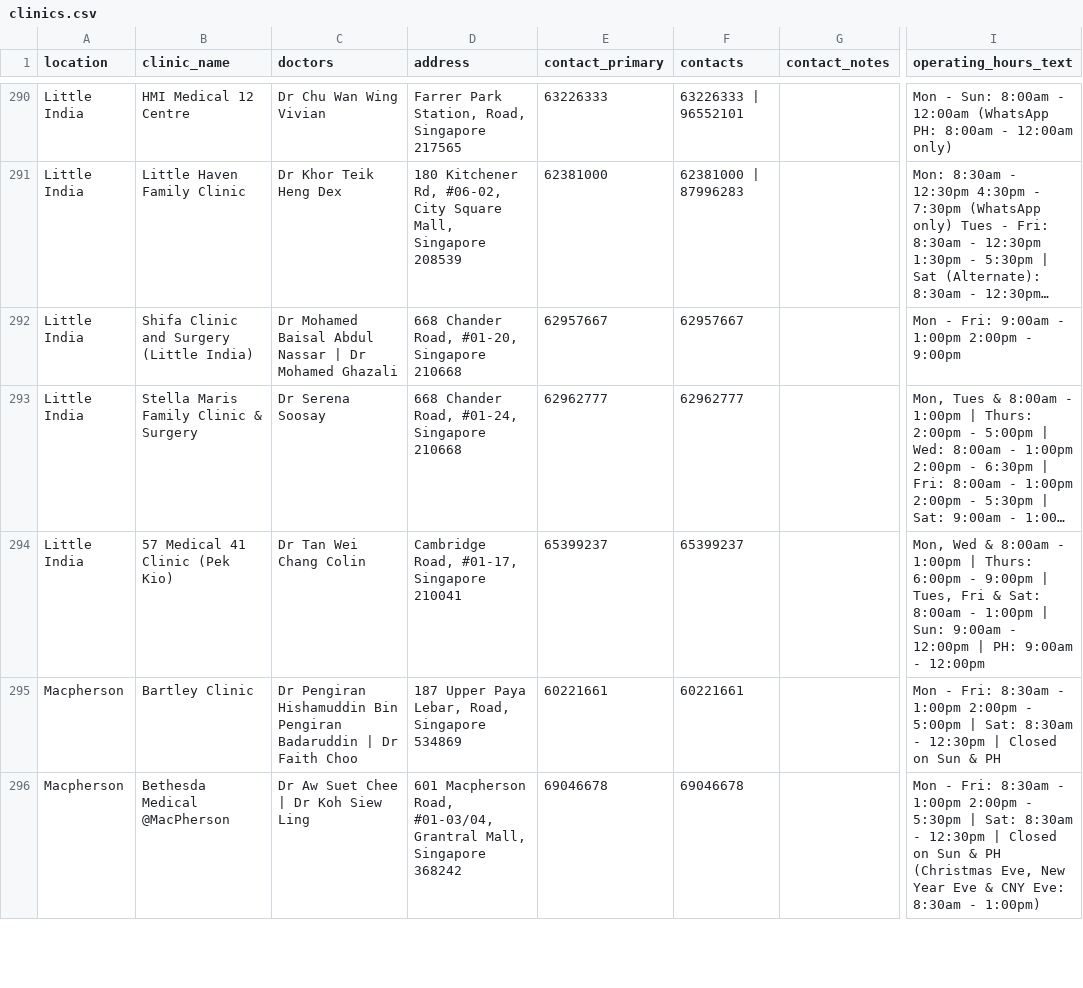
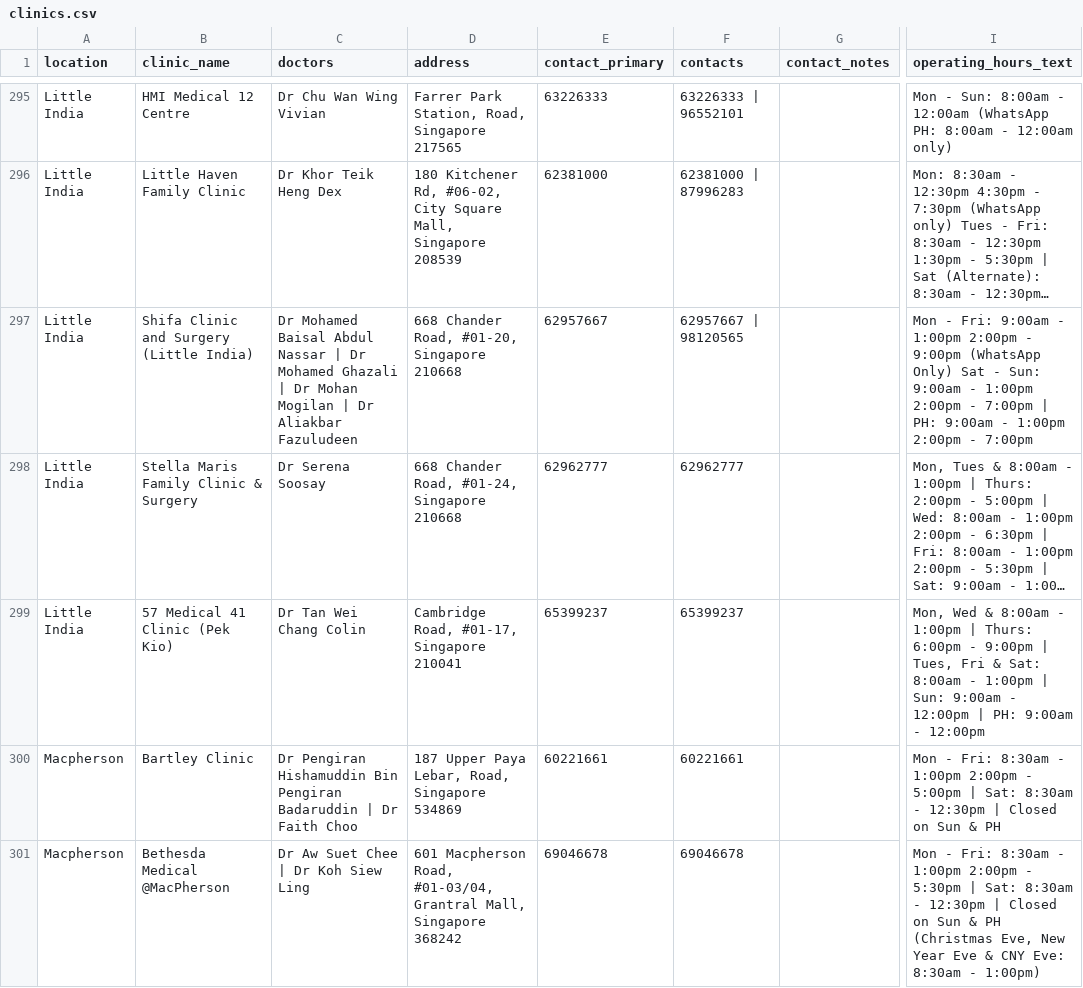
Before and after one commit to benczb/paedsengage-clinic-finder, a CSV file: data/clinics.csv, drawn as a sheet; only a part is shown, gaps mark what is left out; long unchanged cells end in …; addresses are those after the commit; the diff covers the shown part only; the diff names each change by its address in the sheet, - before the commit and + after, or states it on an @@ line.

```diff
--- a/data/clinics.csv
+++ b/data/clinics.csv
-C297 (doctors): …Mohamed Ghazali
+C297 (doctors): …Mohamed Ghazali | Dr Mohan Mogilan | Dr Aliakbar Fazuludeen
-F297 (contacts): 62957667
+F297 (contacts): 62957667 | 98120565
-I297 (operating_hours_text): …- 9:00pm
+I297 (operating_hours_text): …- 9:00pm (WhatsApp Only) Sat - Sun: 9:00am - 1:00pm 2:00pm - 7:00pm | PH: 9:00am - 1:00pm 2:00pm - 7:00pm
```
Also changed, not shown: 10 added rows, 3 removed rows and 43 edited cells elsewhere in this file, data/clinic_hours.csv, data/clinic_hours_blocks.csv, 7 other files.
